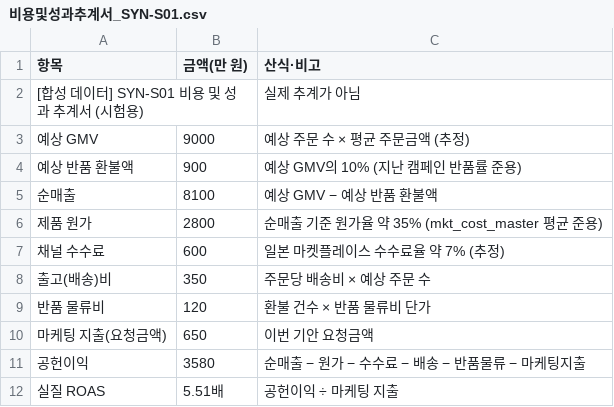
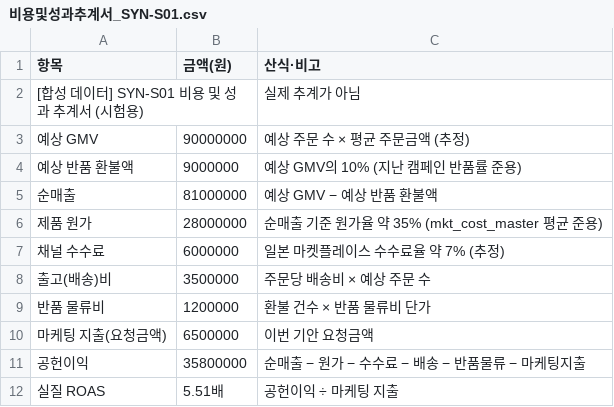
Before and after one commit to jcg-luck07/ax-war, a CSV file: 합성데이터/첨부문서/SYN-S01/비용및성과추계서_SYN-S01.csv, drawn as a sheet.

```diff
--- a/합성데이터/첨부문서/SYN-S01/비용및성과추계서_SYN-S01.csv
+++ b/합성데이터/첨부문서/SYN-S01/비용및성과추계서_SYN-S01.csv
@@ -1,12 +1,12 @@
-항목,금액(만 원),산식·비고
+항목,금액(원),산식·비고
 [합성 데이터] SYN-S01 비용 및 성과 추계서 (시험용),,실제 추계가 아님
-예상 GMV,9000,예상 주문 수 × 평균 주문금액 (추정)
-예상 반품 환불액,900,예상 GMV의 10% (지난 캠페인 반품률 준용)
-순매출,8100,예상 GMV − 예상 반품 환불액
-제품 원가,2800,순매출 기준 원가율 약 35% (mkt_cost_master 평균 준용)
-채널 수수료,600,일본 마켓플레이스 수수료율 약 7% (추정)
-출고(배송)비,350,주문당 배송비 × 예상 주문 수
-반품 물류비,120,환불 건수 × 반품 물류비 단가
-마케팅 지출(요청금액),650,이번 기안 요청금액
-공헌이익,3580,순매출 − 원가 − 수수료 − 배송 − 반품물류 − 마케팅지출
+예상 GMV,90000000,예상 주문 수 × 평균 주문금액 (추정)
+예상 반품 환불액,9000000,예상 GMV의 10% (지난 캠페인 반품률 준용)
+순매출,81000000,예상 GMV − 예상 반품 환불액
+제품 원가,28000000,순매출 기준 원가율 약 35% (mkt_cost_master 평균 준용)
+채널 수수료,6000000,일본 마켓플레이스 수수료율 약 7% (추정)
+출고(배송)비,3500000,주문당 배송비 × 예상 주문 수
+반품 물류비,1200000,환불 건수 × 반품 물류비 단가
+마케팅 지출(요청금액),6500000,이번 기안 요청금액
+공헌이익,35800000,순매출 − 원가 − 수수료 − 배송 − 반품물류 − 마케팅지출
 실질 ROAS,5.51배,공헌이익 ÷ 마케팅 지출
```
Also changed, not shown: 합성데이터/syn_submissions.csv, 합성데이터/첨부문서/SYN-S02/비용및성과추계서_SYN-S02.csv, 38 other files.
